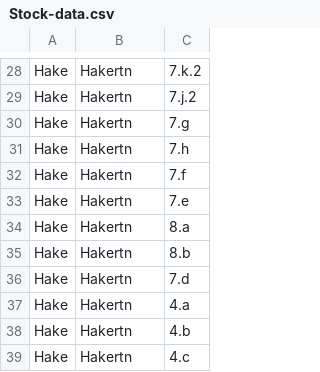
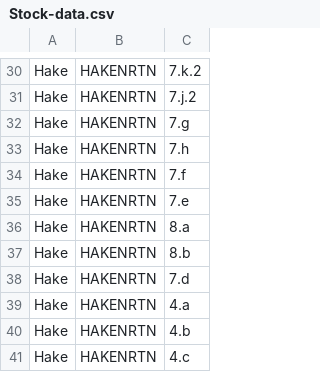
Before and after one commit to futureoceanslab/Fisheries-Resilience-Index, a CSV file: data/Stock-data.csv, drawn as a sheet; only a part is shown, gaps mark what is left out; addresses are those after the commit; the diff covers the shown part only; the diff names each change by its address in the sheet, - before the commit and + after, or states it on an @@ line.

```diff
--- a/data/Stock-data.csv
+++ b/data/Stock-data.csv
-B30:B41: Hakertn
+B30:B41: HAKENRTN
```
Also changed, not shown: 4 added rows, 2 removed rows and 24 edited cells elsewhere in this file.
